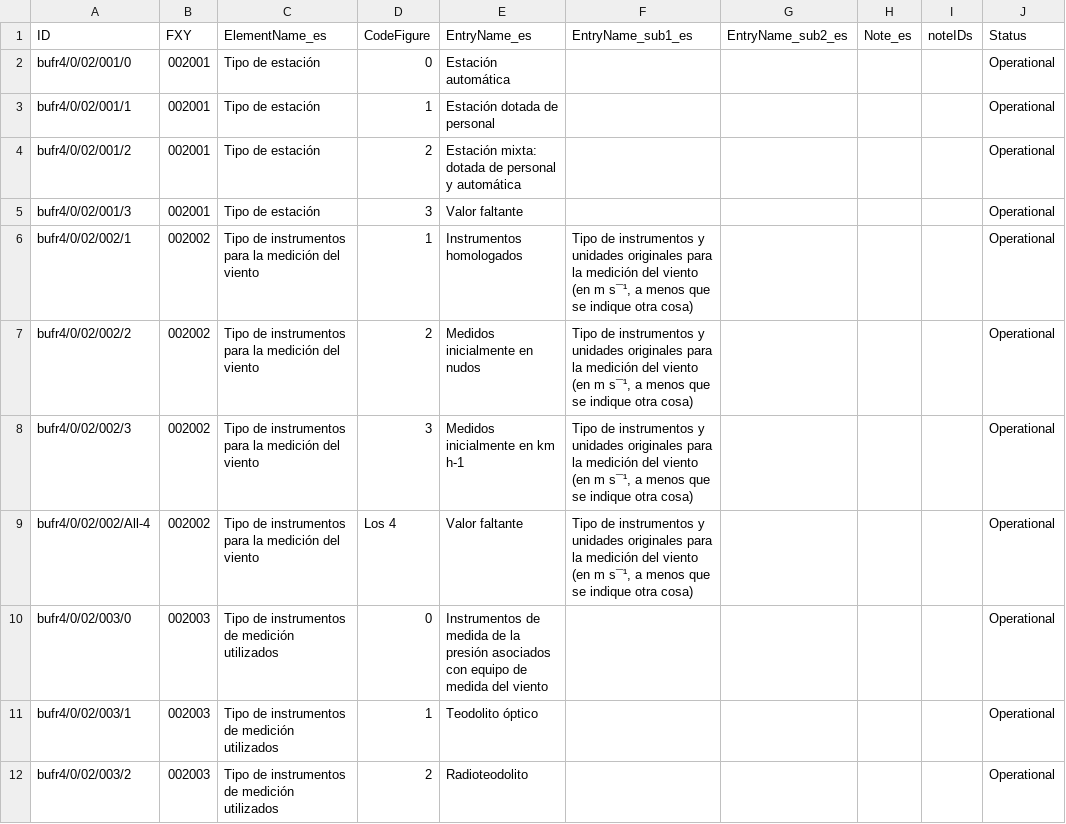
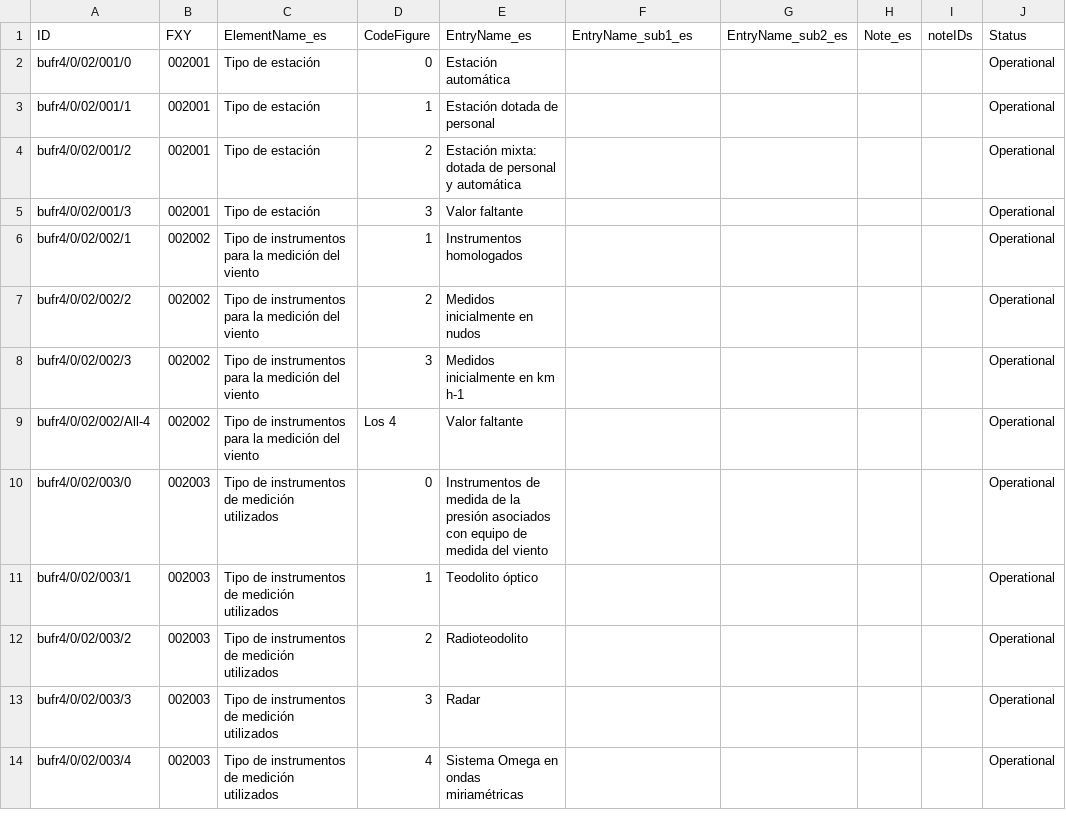
Before and after one commit to wmo-im/BUFR4-translation2, a CSV file: spanish/BUFRCREX_CodeFlag_es_02.csv, drawn as a sheet; only a part is shown; the shorter side is filled out with more unchanged rows; the diff names each change by its address in the sheet, - before the commit and + after, or states it on an @@ line.

Commit message:
fix CF ES note

```diff
--- a/spanish/BUFRCREX_CodeFlag_es_02.csv
+++ b/spanish/BUFRCREX_CodeFlag_es_02.csv
-F6:F9 (EntryName_sub1_es): Tipo de instrumentos y unidades originales para la medición del viento (en m s¯¹, a menos que se indique otra cosa)
+F6:F9 (EntryName_sub1_es): (empty)
```
Also changed, not shown: notes/BUFRCREX_CodeFlag_notes_es.csv.
